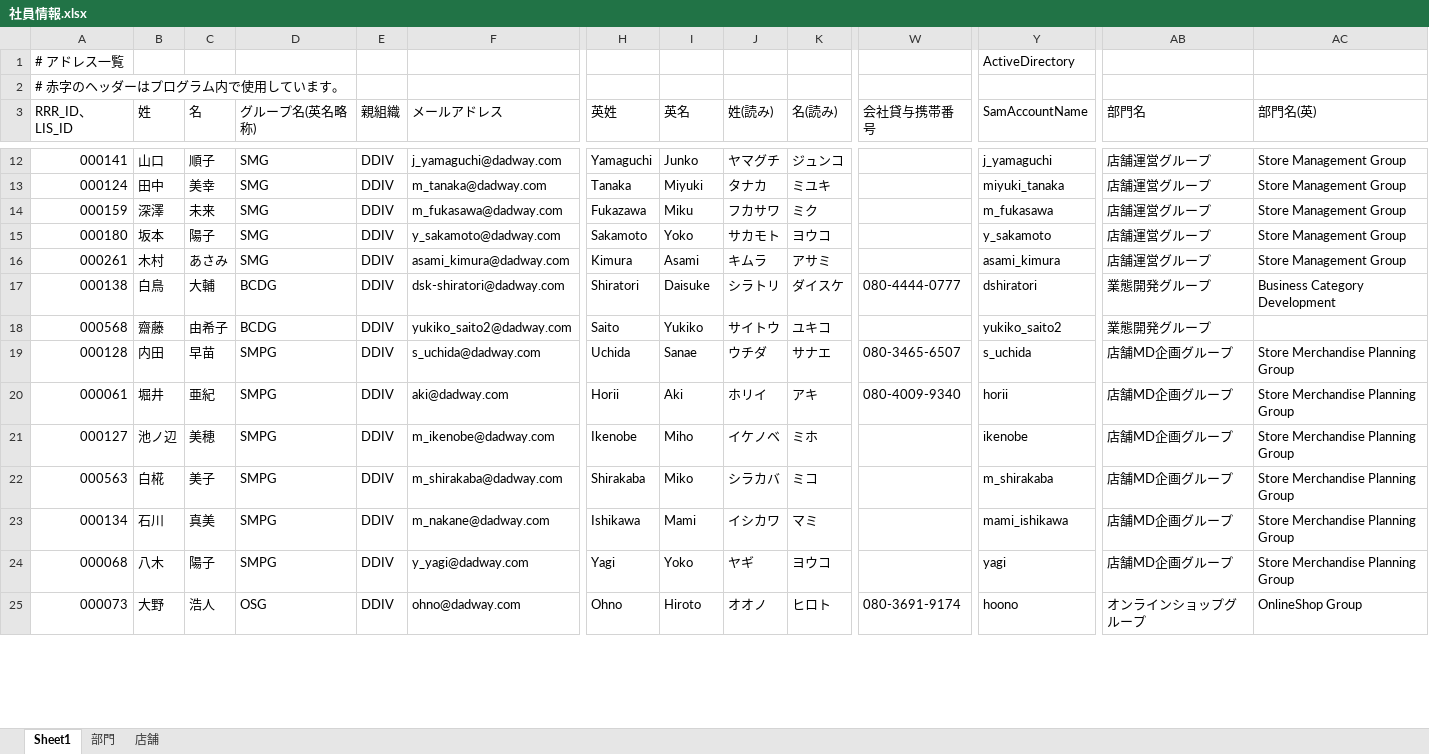
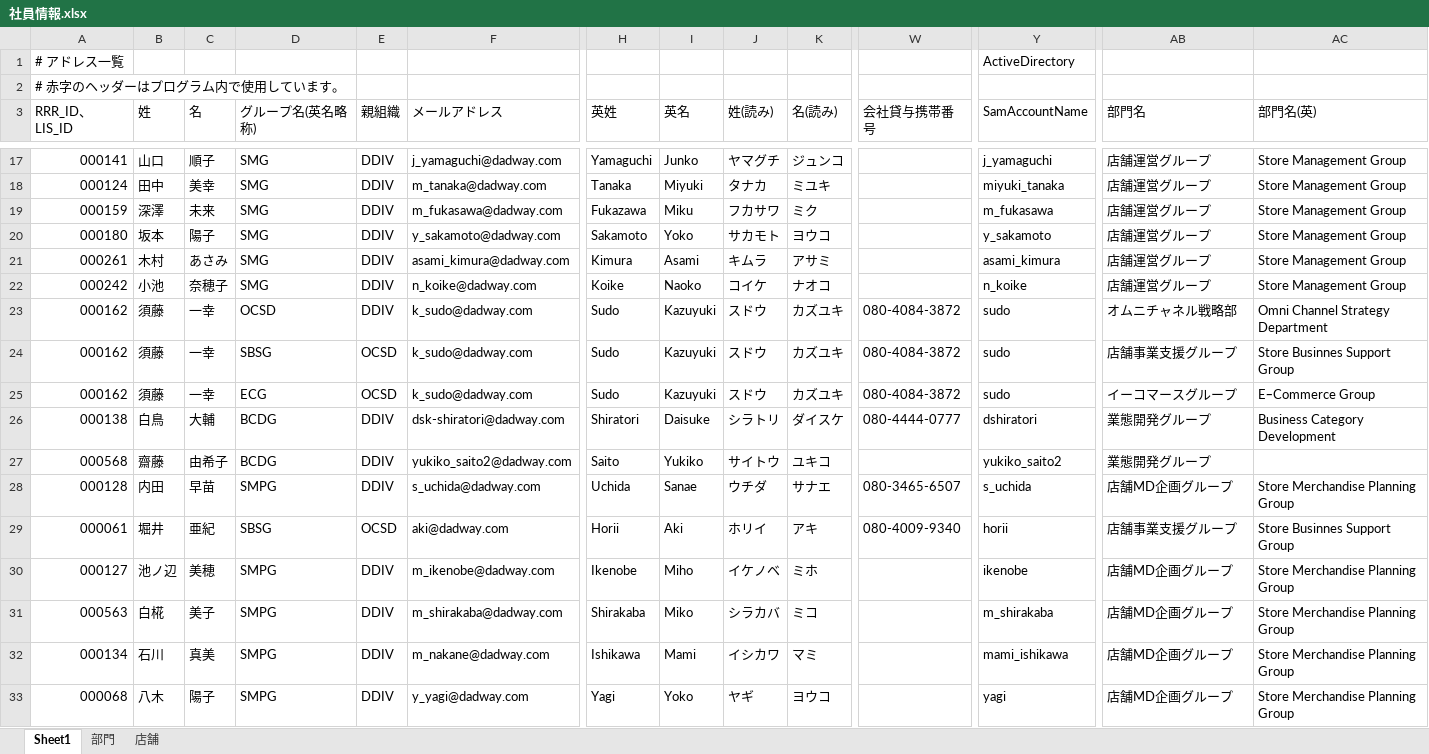
Before and after one commit to dw-2019-07-31/gsuite_management, an Excel workbook: tmp/社員情報.xlsx, sheet Sheet1, drawn as a sheet; only a part is shown, gaps mark what is left out; values as stored, in another font and other column widths than the file's, no cell formats; removed rows and columns are numbered as before the commit, all else as after; rows hold the shown columns only; the diff covers the shown part only; the diff names each change by its address in the sheet, - before the commit and + after, or states it on an @@ line.

```diff
--- a/tmp/社員情報.xlsx (sheet Sheet1)
+++ b/tmp/社員情報.xlsx (sheet Sheet1)
+row 22: 000242 | 小池 | 奈穂子 | SMG | DDIV | n_koike@dadway.com | Koike | Naoko | コイケ | ナオコ |  | n_koike | 店舗運営グループ | Store Management Group
+row 23: 000162 | 須藤 | 一幸 | OCSD | DDIV | k_sudo@dadway.com | Sudo | Kazuyuki | スドウ | カズユキ | 080-4084-3872 | sudo | オムニチャネル戦略部 | Omni Channel Strategy Department
+row 24: 000162 | 須藤 | 一幸 | SBSG | OCSD | k_sudo@dadway.com | Sudo | Kazuyuki | スドウ | カズユキ | 080-4084-3872 | sudo | 店舗事業支援グループ | Store Businnes Support Group
+row 25: 000162 | 須藤 | 一幸 | ECG | OCSD | k_sudo@dadway.com | Sudo | Kazuyuki | スドウ | カズユキ | 080-4084-3872 | sudo | イーコマースグループ | EｰCommerce Group
-D29 (グループ名(英名略称)): SMPG
+D29 (グループ名(英名略称)): SBSG
-E29 (親組織): DDIV
+E29 (親組織): OCSD
-AB29 (部門名): 店舗MD企画グループ
+AB29 (部門名): 店舗事業支援グループ
-AC29 (部門名(英)): Store Merchandise Planning Group
+AC29 (部門名(英)): Store Businnes Support Group
-row 25: 000073 | 大野 | 浩人 | OSG | DDIV | ohno@dadway.com | Ohno | Hiroto | オオノ | ヒロト | 080-3691-9174 | hoono | オンラインショップグループ | OnlineShop Group
```
Also changed, not shown: 63 added rows, 23 removed rows and 289 edited cells elsewhere in this sheet, sheet 部門, cell formats, formulas that keep their value, 6 other files.
